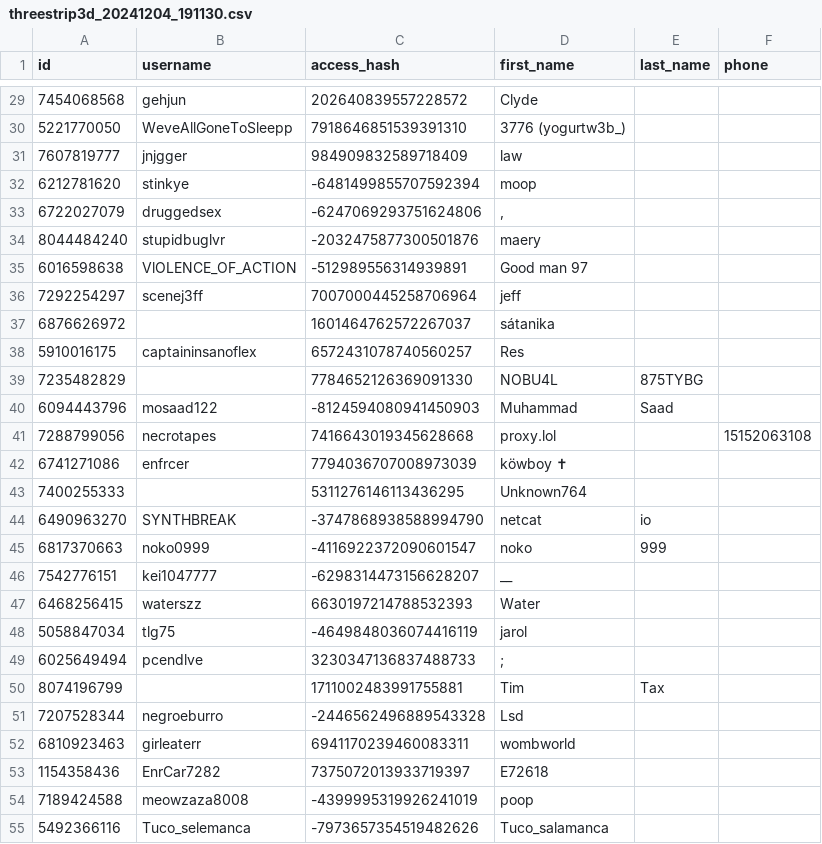
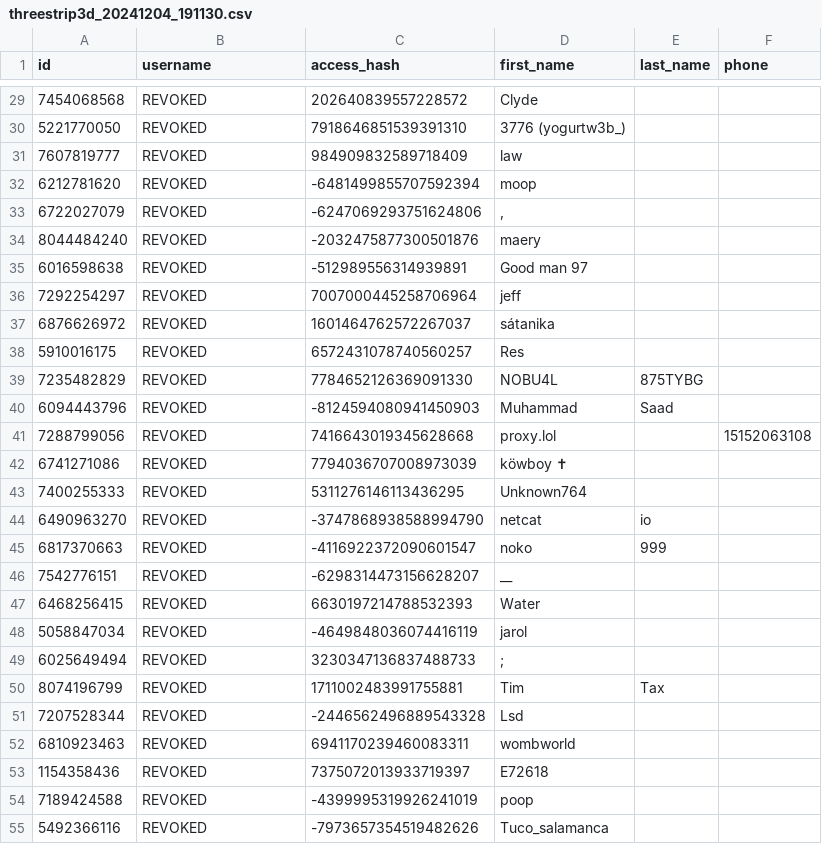
Before and after one commit to AnonymousMarket/Blacklist, a CSV file: telegram/chats/com/threestrip3d_20241204_191130.csv, drawn as a sheet; only a part is shown, gaps mark what is left out; the diff covers the shown part only; the diff names each change by its address in the sheet, - before the commit and + after, or states it on an @@ line.

```diff
--- a/telegram/chats/com/threestrip3d_20241204_191130.csv
+++ b/telegram/chats/com/threestrip3d_20241204_191130.csv
-B29 (username): gehjun
+B29 (username): REVOKED
-B30 (username): WeveAllGoneToSleepp
+B30 (username): REVOKED
-B31 (username): jnjgger
+B31 (username): REVOKED
-B32 (username): stinkye
+B32 (username): REVOKED
-B33 (username): druggedsex
+B33 (username): REVOKED
-B34 (username): stupidbuglvr
+B34 (username): REVOKED
-B35 (username): VlOLENCE_OF_ACTION
+B35 (username): REVOKED
-B36 (username): scenej3ff
+B36 (username): REVOKED
-B37 (username): (empty)
+B37 (username): REVOKED
-B38 (username): captaininsanoflex
+B38 (username): REVOKED
-B39 (username): (empty)
+B39 (username): REVOKED
-B40 (username): mosaad122
+B40 (username): REVOKED
-B41 (username): necrotapes
+B41 (username): REVOKED
-B42 (username): enfrcer
+B42 (username): REVOKED
-B43 (username): (empty)
+B43 (username): REVOKED
-B44 (username): SYNTHBREAK
+B44 (username): REVOKED
-B45 (username): noko0999
+B45 (username): REVOKED
-B46 (username): kei1047777
+B46 (username): REVOKED
-B47 (username): waterszz
+B47 (username): REVOKED
-B48 (username): tlg75
+B48 (username): REVOKED
-B49 (username): pcendlve
+B49 (username): REVOKED
-B50 (username): (empty)
+B50 (username): REVOKED
-B51 (username): negroeburro
+B51 (username): REVOKED
-B52 (username): girleaterr
+B52 (username): REVOKED
-B53 (username): EnrCar7282
+B53 (username): REVOKED
-B54 (username): meowzaza8008
+B54 (username): REVOKED
-B55 (username): Tuco_selemanca
+B55 (username): REVOKED
```
Also changed, not shown: 151 edited cells elsewhere in this file, telegram/chats/com/GlorySecChat_20241204_192856.csv, telegram/chats/com/comiatric_20241204_190223.csv, 11 other files.
